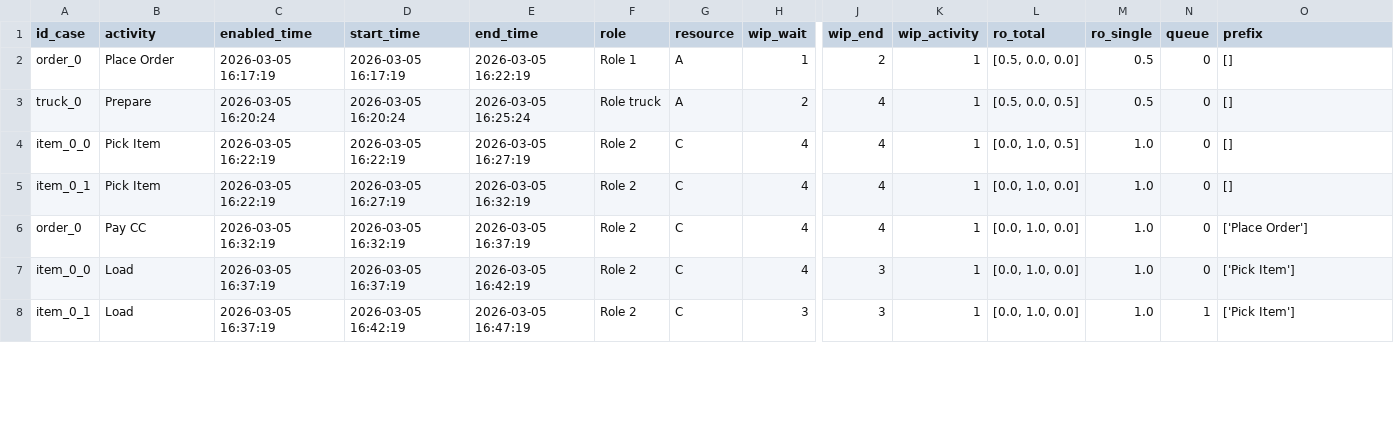
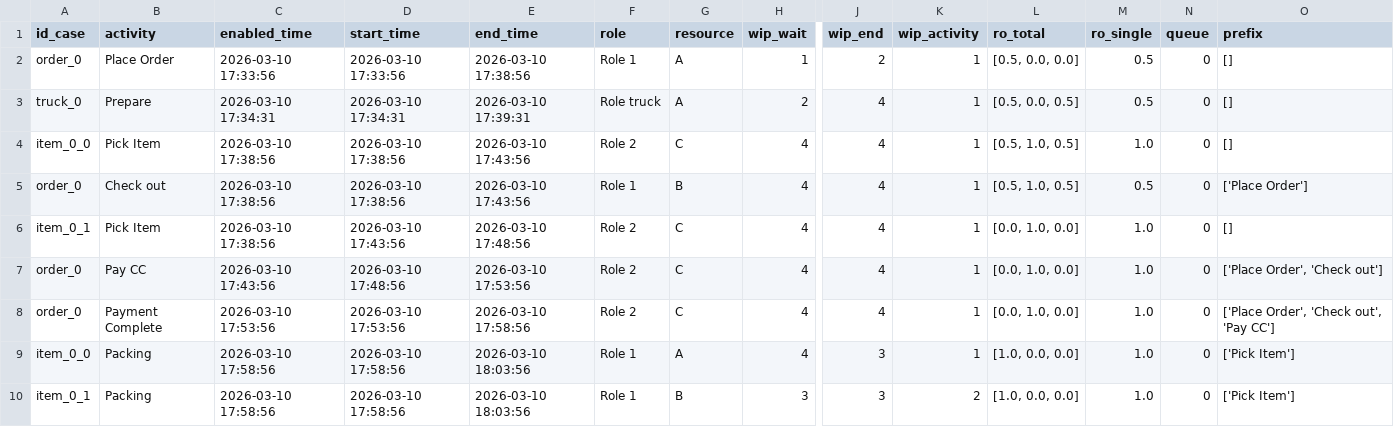
Before and after one commit to francescameneghello/object_centric_simulator, a CSV file: core/output/output_order_process/simulated_log_order_process_0.csv, drawn as a sheet; only a part is shown, gaps mark what is left out; addresses are those after the commit; rows hold the shown columns only; the diff covers the shown part only; the diff names each change by its address in the sheet, - before the commit and + after, or states it on an @@ line.

```diff
--- a/core/output/output_order_process/simulated_log_order_process_0.csv
+++ b/core/output/output_order_process/simulated_log_order_process_0.csv
-C2 (enabled_time): 2026-03-05 16:17:19
+C2 (enabled_time): 2026-03-10 17:33:56
-D2 (start_time): 2026-03-05 16:17:19
+D2 (start_time): 2026-03-10 17:33:56
-E2 (end_time): 2026-03-05 16:22:19
+E2 (end_time): 2026-03-10 17:38:56
-C3 (enabled_time): 2026-03-05 16:20:24
+C3 (enabled_time): 2026-03-10 17:34:31
-D3 (start_time): 2026-03-05 16:20:24
+D3 (start_time): 2026-03-10 17:34:31
-E3 (end_time): 2026-03-05 16:25:24
+E3 (end_time): 2026-03-10 17:39:31
-C4 (enabled_time): 2026-03-05 16:22:19
+C4 (enabled_time): 2026-03-10 17:38:56
-D4 (start_time): 2026-03-05 16:22:19
+D4 (start_time): 2026-03-10 17:38:56
-E4 (end_time): 2026-03-05 16:27:19
+E4 (end_time): 2026-03-10 17:43:56
-L4 (ro_total): [0.0, 1.0, 0.5]
+L4 (ro_total): [0.5, 1.0, 0.5]
+row 5: order_0 | Check out | 2026-03-10 17:38:56 | 2026-03-10 17:38:56 | 2026-03-10 17:43:56 | Role 1 | B | 4 | 4 | 1 | [0.5, 1.0, 0.5] | 0.5 | 0 | ['Place Order']
-C6 (enabled_time): 2026-03-05 16:22:19
+C6 (enabled_time): 2026-03-10 17:38:56
-D6 (start_time): 2026-03-05 16:27:19
+D6 (start_time): 2026-03-10 17:43:56
-E6 (end_time): 2026-03-05 16:32:19
+E6 (end_time): 2026-03-10 17:48:56
-C7 (enabled_time): 2026-03-05 16:32:19
+C7 (enabled_time): 2026-03-10 17:43:56
-D7 (start_time): 2026-03-05 16:32:19
+D7 (start_time): 2026-03-10 17:48:56
-E7 (end_time): 2026-03-05 16:37:19
+E7 (end_time): 2026-03-10 17:53:56
-O7 (prefix): ['Place Order']
+O7 (prefix): ['Place Order', 'Check out']
+row 8: order_0 | Payment Complete | 2026-03-10 17:53:56 | 2026-03-10 17:53:56 | 2026-03-10 17:58:56 | Role 2 | C | 4 | 4 | 1 | [0.0, 1.0, 0.0] | 1.0 | 0 | ['Place Order', 'Check out', 'Pay CC']
-B9:B10 (activity): Load
+B9:B10 (activity): Packing
-C9:C10 (enabled_time): 2026-03-05 16:37:19
+C9:C10 (enabled_time): 2026-03-10 17:58:56
-D9 (start_time): 2026-03-05 16:37:19
+D9 (start_time): 2026-03-10 17:58:56
-E9 (end_time): 2026-03-05 16:42:19
+E9 (end_time): 2026-03-10 18:03:56
-F9:F10 (role): Role 2
+F9:F10 (role): Role 1
-G9 (resource): C
+G9 (resource): A
-L9:L10 (ro_total): [0.0, 1.0, 0.0]
+L9:L10 (ro_total): [1.0, 0.0, 0.0]
-D10 (start_time): 2026-03-05 16:42:19
+D10 (start_time): 2026-03-10 17:58:56
-E10 (end_time): 2026-03-05 16:47:19
+E10 (end_time): 2026-03-10 18:03:56
-G10 (resource): C
+G10 (resource): B
-K10 (wip_activity): 1
+K10 (wip_activity): 2
-N10 (queue): 1
+N10 (queue): 0
```
Also changed, not shown: 2 removed rows and 20 edited cells elsewhere in this file, 14 other files.
